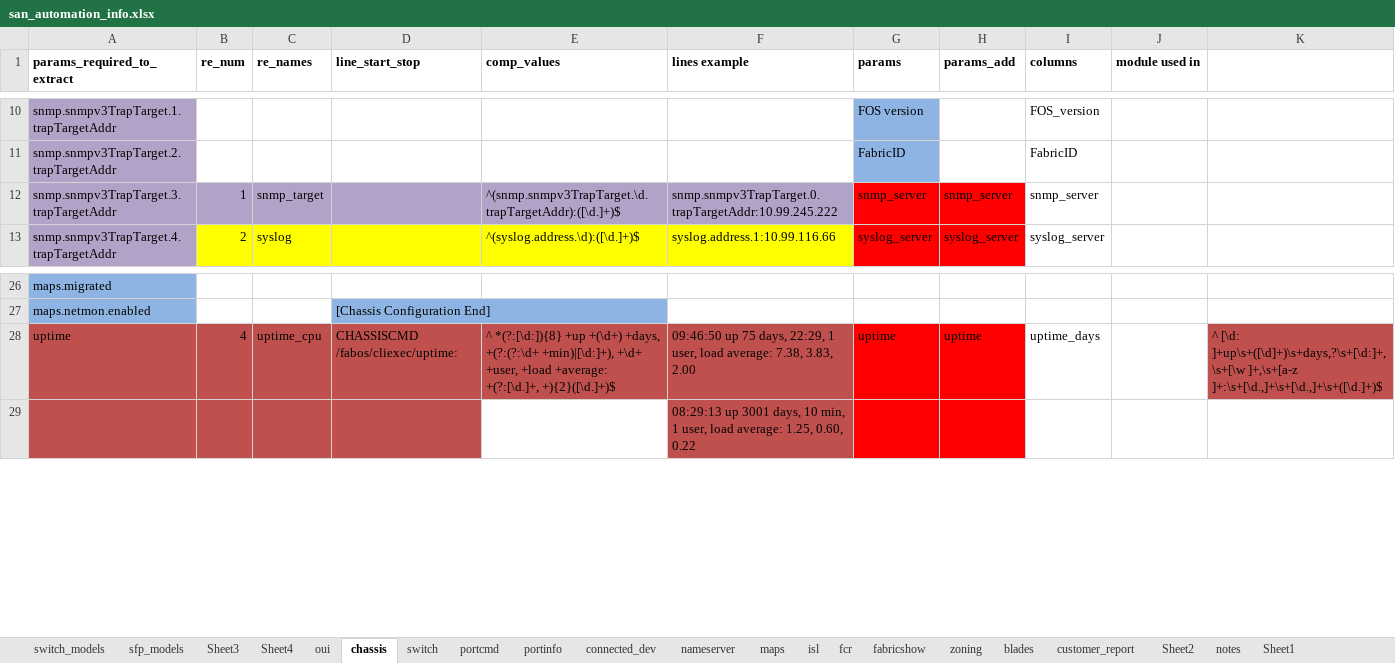
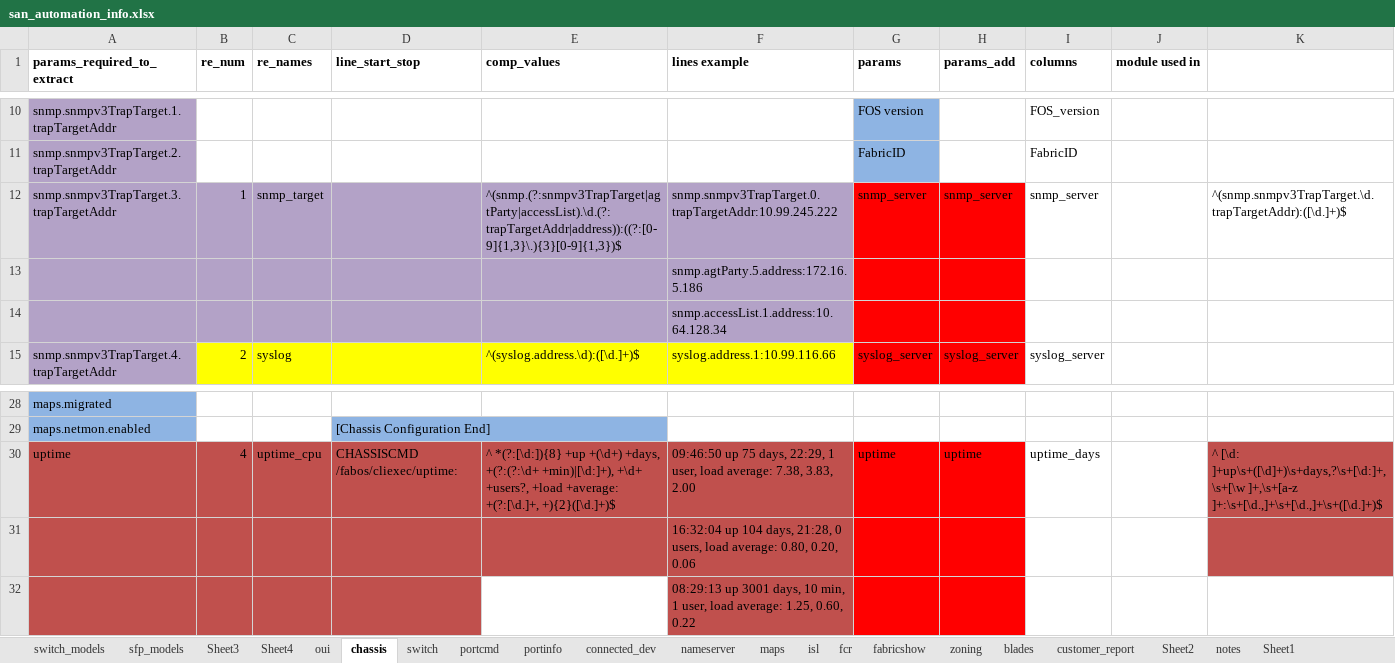
Before and after one commit to KonstantinAlxVlasenko/san_report_automation, an Excel workbook: san_automation_info.xlsx, sheet chassis, drawn as a sheet; only a part is shown, gaps mark what is left out; values as stored, in another font and other column widths than the file's, no borders; addresses are those after the commit; the diff names each change by its address in the sheet, - before the commit and + after, or states it on an @@ line.

```diff
--- a/san_automation_info.xlsx (sheet chassis)
+++ b/san_automation_info.xlsx (sheet chassis)
-E12 (comp_values): ^(snmp.snmpv3TrapTarget.\d.trapTargetAddr):([\d.]+)$
+E12 (comp_values): ^(snmp.(?:snmpv3TrapTarget|agtParty|accessList).\d.(?:trapTargetAddr|address)):((?:[0-9]{1,3}\.){3}[0-9]{1,3})$
-K12: (empty)
+K12: ^(snmp.snmpv3TrapTarget.\d.trapTargetAddr):([\d.]+)$
+row 13:  |  |  |  |  | snmp.agtParty.5.address:172.16.5.186
+row 14:  |  |  |  |  | snmp.accessList.1.address:10.64.128.34
-E30 (comp_values): …+min)|[\d:]+), +\d+ +user, +load +average:…
+E30 (comp_values): …+min)|[\d:]+), +\d+ +users?, +load +average:…
+row 31:  |  |  |  |  | 16:32:04 up 104 days, 21:28, 0 users, load average: 0.80, 0.20, 0.06
```
Also changed, not shown: sheet customer_report, report_info.xlsx, 8 other files.
